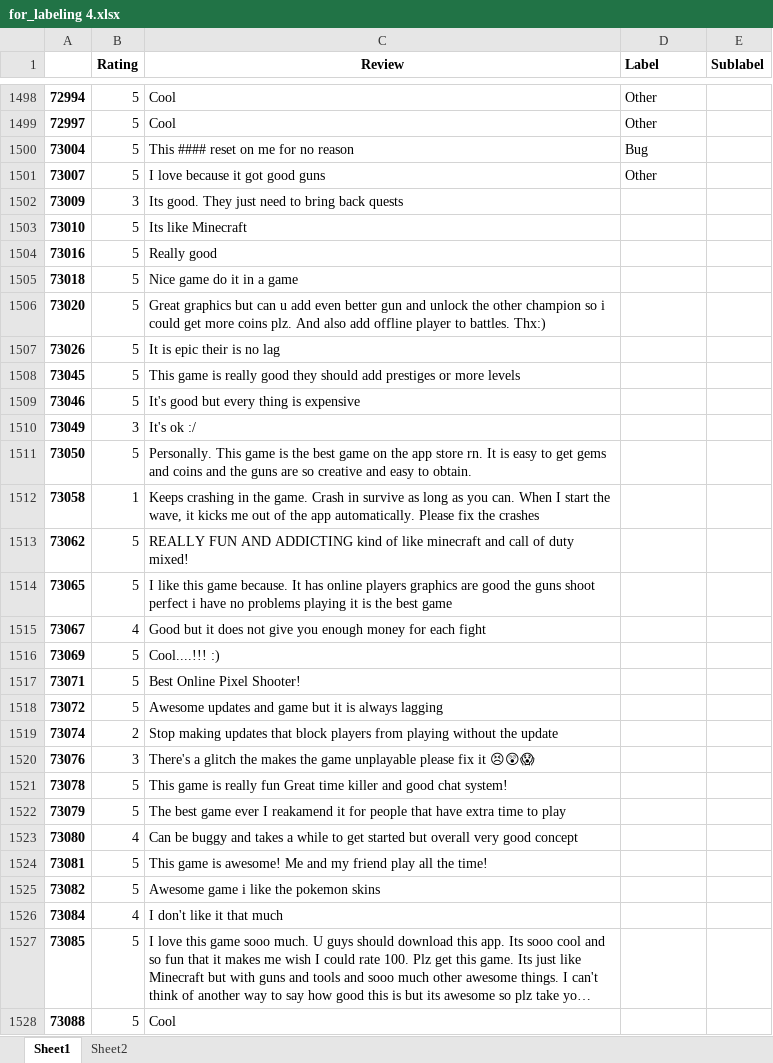
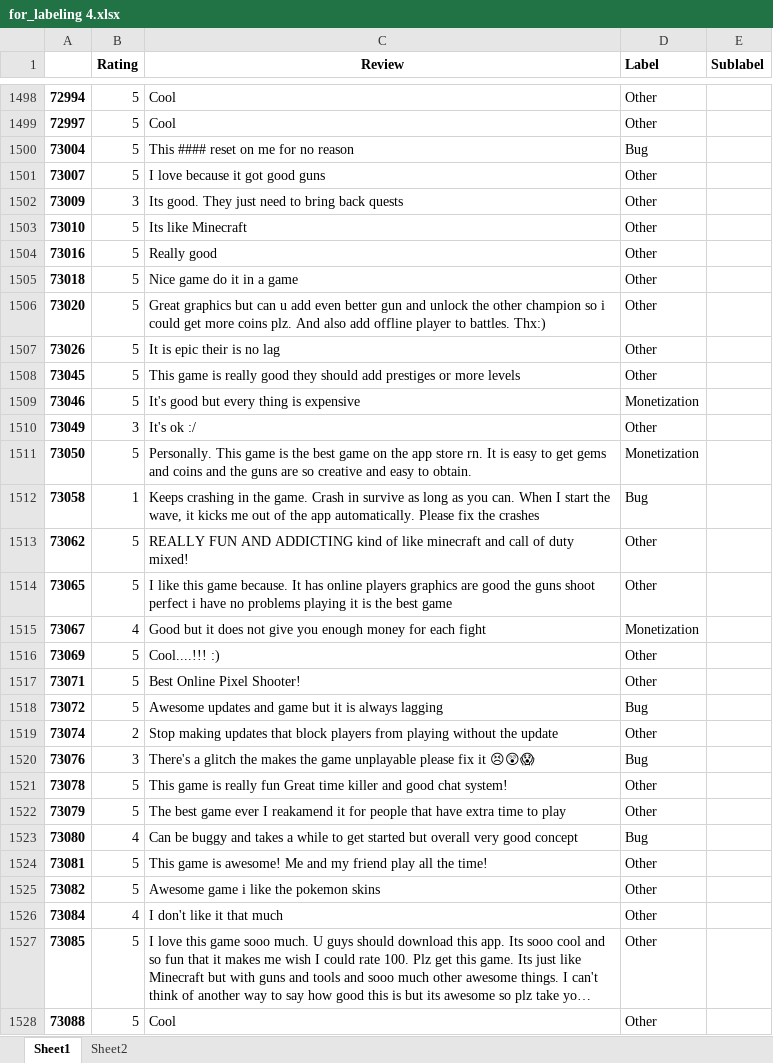
Before and after one commit to zaphodbbrx/comments_analyzer, an Excel workbook: categories/for_labeling 4.xlsx, sheet Sheet1, drawn as a sheet; only a part is shown, gaps mark what is left out; long unchanged cells end in …; values as stored, in another font and other column widths than the file's, no borders; the diff covers the shown part only; the diff names each change by its address in the sheet, - before the commit and + after, or states it on an @@ line.

```diff
--- a/categories/for_labeling 4.xlsx (sheet Sheet1)
+++ b/categories/for_labeling 4.xlsx (sheet Sheet1)
-D1502:D1508 (Label): (empty)
+D1502:D1508 (Label): Other
-D1509 (Label): (empty)
+D1509 (Label): Monetization
-D1510 (Label): (empty)
+D1510 (Label): Other
-D1511 (Label): (empty)
+D1511 (Label): Monetization
-D1512 (Label): (empty)
+D1512 (Label): Bug
-D1513:D1514 (Label): (empty)
+D1513:D1514 (Label): Other
-D1515 (Label): (empty)
+D1515 (Label): Monetization
-D1516:D1517 (Label): (empty)
+D1516:D1517 (Label): Other
-D1518 (Label): (empty)
+D1518 (Label): Bug
-D1519 (Label): (empty)
+D1519 (Label): Other
-D1520 (Label): (empty)
+D1520 (Label): Bug
-D1521:D1522 (Label): (empty)
+D1521:D1522 (Label): Other
-D1523 (Label): (empty)
+D1523 (Label): Bug
-D1524:D1528 (Label): (empty)
+D1524:D1528 (Label): Other
```
Also changed, not shown: 493 edited cells elsewhere in this sheet, categories/temp data/for_labeling 1.xlsx, categories/temp data/for_labeling 4.xlsx, 37 other files.
